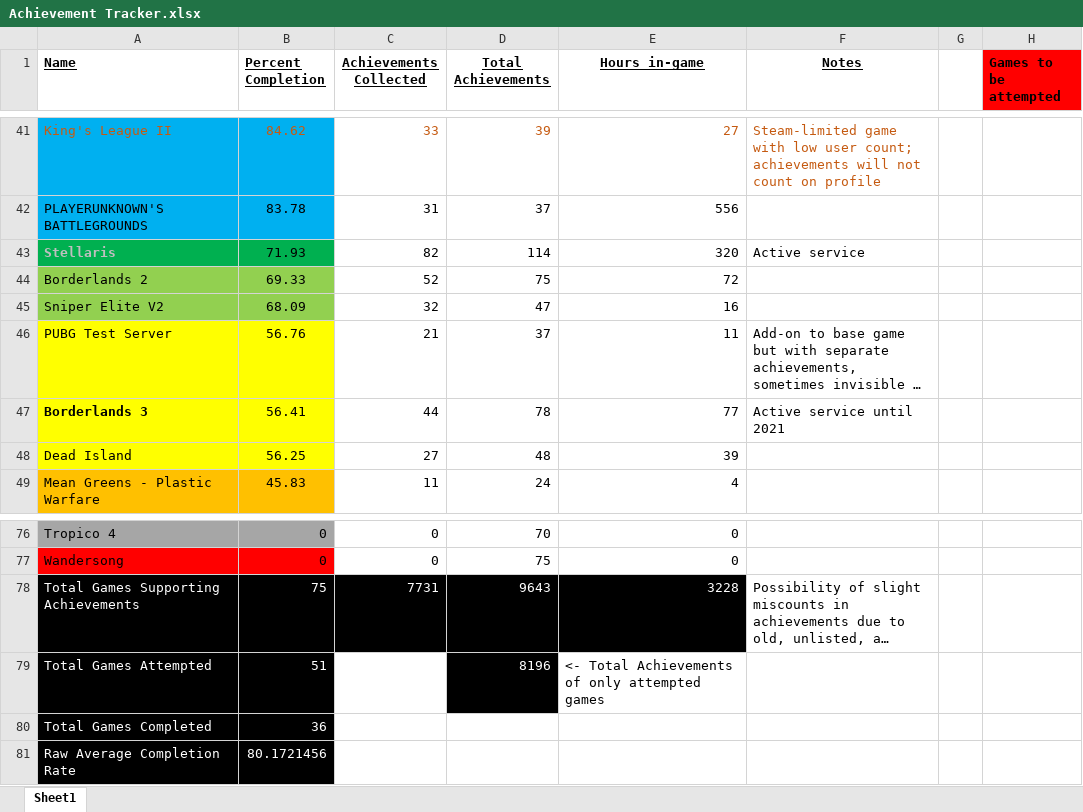
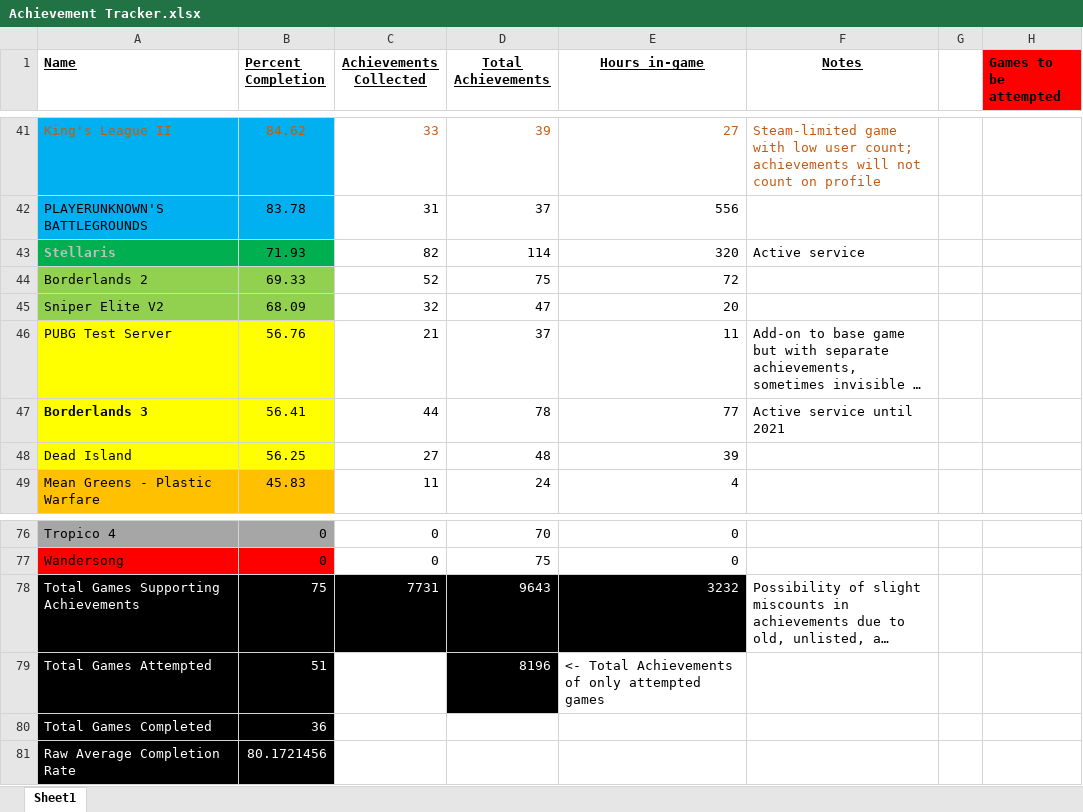
Before and after one commit to DruBhatia/AchievementTracker, an Excel workbook: Achievement Tracker.xlsx, sheet Sheet1, drawn as a sheet; only a part is shown, gaps mark what is left out; long unchanged cells end in …; values as stored, in another font and other column widths than the file's, no borders; the diff names each change by its address in the sheet, - before the commit and + after, or states it on an @@ line.

Commit message:
update tracker

```diff
--- a/Achievement Tracker.xlsx (sheet Sheet1)
+++ b/Achievement Tracker.xlsx (sheet Sheet1)
-E45 (Hours in-game): 16
+E45 (Hours in-game): 20
-E78 (Hours in-game): 3228
+E78 (Hours in-game): 3232
```
Also changed, not shown: 1 other file.
